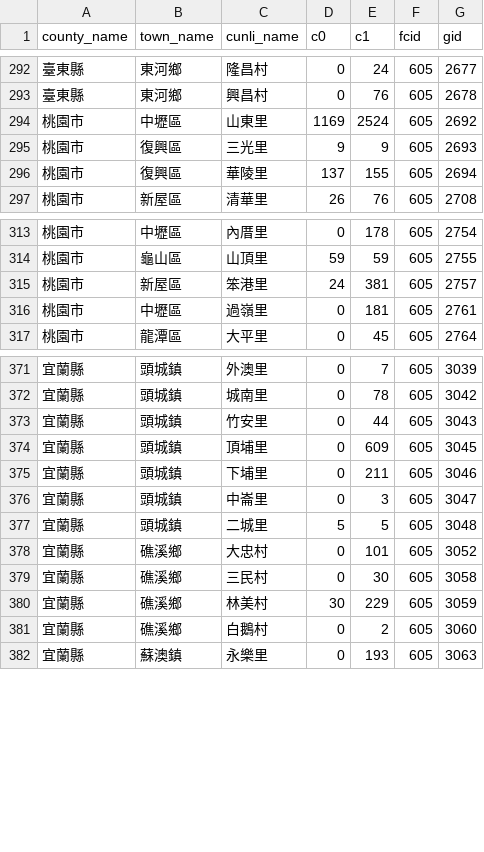
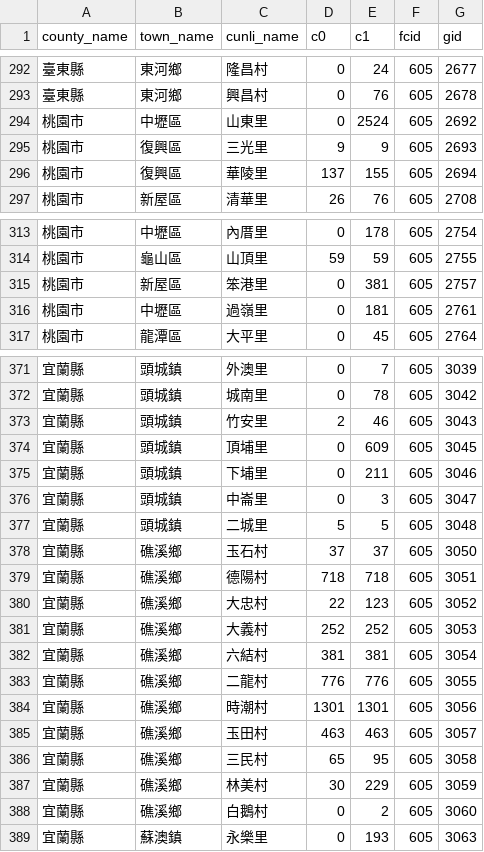
Before and after one commit to kiang/service.taipower.com.tw, a CSV file: docs/cunli.csv, drawn as a sheet; only a part is shown, gaps mark what is left out; the diff covers the shown part only.

```diff
--- a/docs/cunli.csv
+++ b/docs/cunli.csv
@@ -293,3 +293,3 @@ county_name,town_name,cunli_name,c0,c1,fcid,gid
 臺東縣,東河鄉,興昌村,0,76,605,2678
-桃園市,中壢區,山東里,1169,2524,605,2692
+桃園市,中壢區,山東里,0,2524,605,2692
 桃園市,復興區,三光里,9,9,605,2693
@@ -314,3 +314,3 @@ county_name,town_name,cunli_name,c0,c1,fcid,gid
 桃園市,龜山區,山頂里,59,59,605,2755
-桃園市,新屋區,笨港里,24,381,605,2757
+桃園市,新屋區,笨港里,0,381,605,2757
 桃園市,中壢區,過嶺里,0,181,605,2761
@@ -372,3 +372,3 @@ county_name,town_name,cunli_name,c0,c1,fcid,gid
 宜蘭縣,頭城鎮,城南里,0,78,605,3042
-宜蘭縣,頭城鎮,竹安里,0,44,605,3043
+宜蘭縣,頭城鎮,竹安里,2,46,605,3043
 宜蘭縣,頭城鎮,頂埔里,0,609,605,3045
@@ -377,4 +377,11 @@ county_name,town_name,cunli_name,c0,c1,fcid,gid
 宜蘭縣,頭城鎮,二城里,5,5,605,3048
-宜蘭縣,礁溪鄉,大忠村,0,101,605,3052
-宜蘭縣,礁溪鄉,三民村,0,30,605,3058
+宜蘭縣,礁溪鄉,玉石村,37,37,605,3050
+宜蘭縣,礁溪鄉,德陽村,718,718,605,3051
+宜蘭縣,礁溪鄉,大忠村,22,123,605,3052
+宜蘭縣,礁溪鄉,大義村,252,252,605,3053
+宜蘭縣,礁溪鄉,六結村,381,381,605,3054
+宜蘭縣,礁溪鄉,二龍村,776,776,605,3055
+宜蘭縣,礁溪鄉,時潮村,1301,1301,605,3056
+宜蘭縣,礁溪鄉,玉田村,463,463,605,3057
+宜蘭縣,礁溪鄉,三民村,65,95,605,3058
 宜蘭縣,礁溪鄉,林美村,30,229,605,3059
```
Also changed, not shown: 7 added rows and 20 edited cells elsewhere in this file, docs/taipower.csv.
